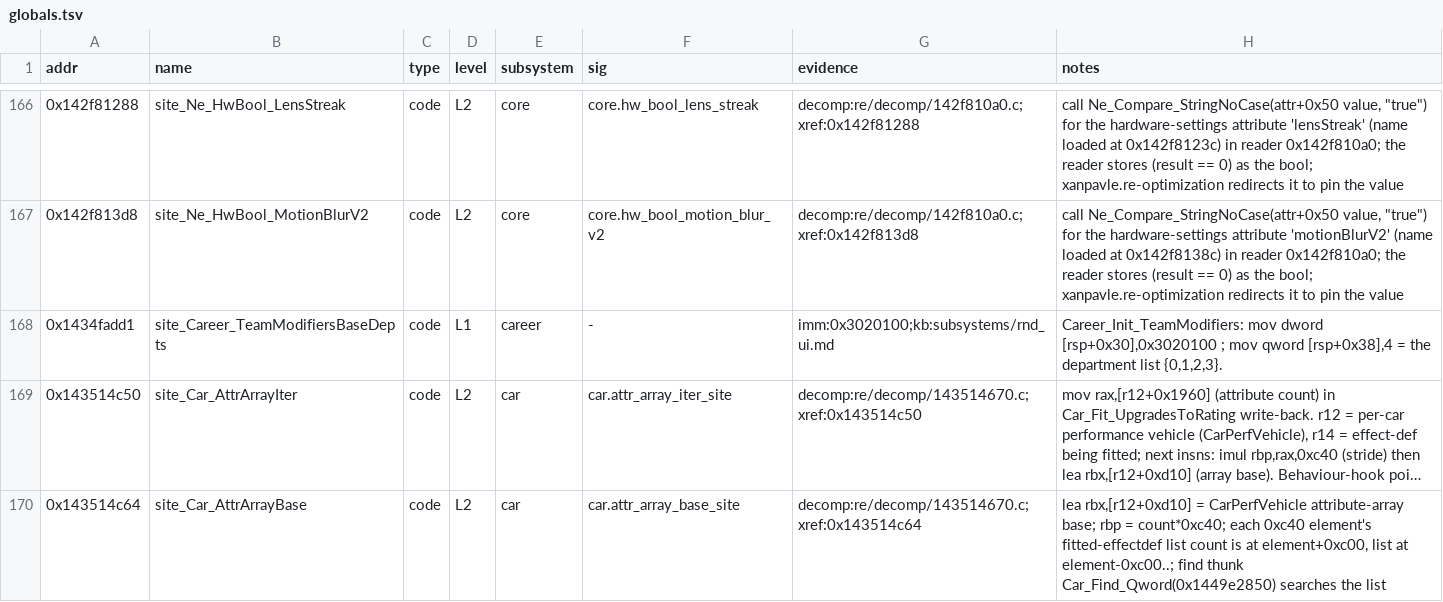
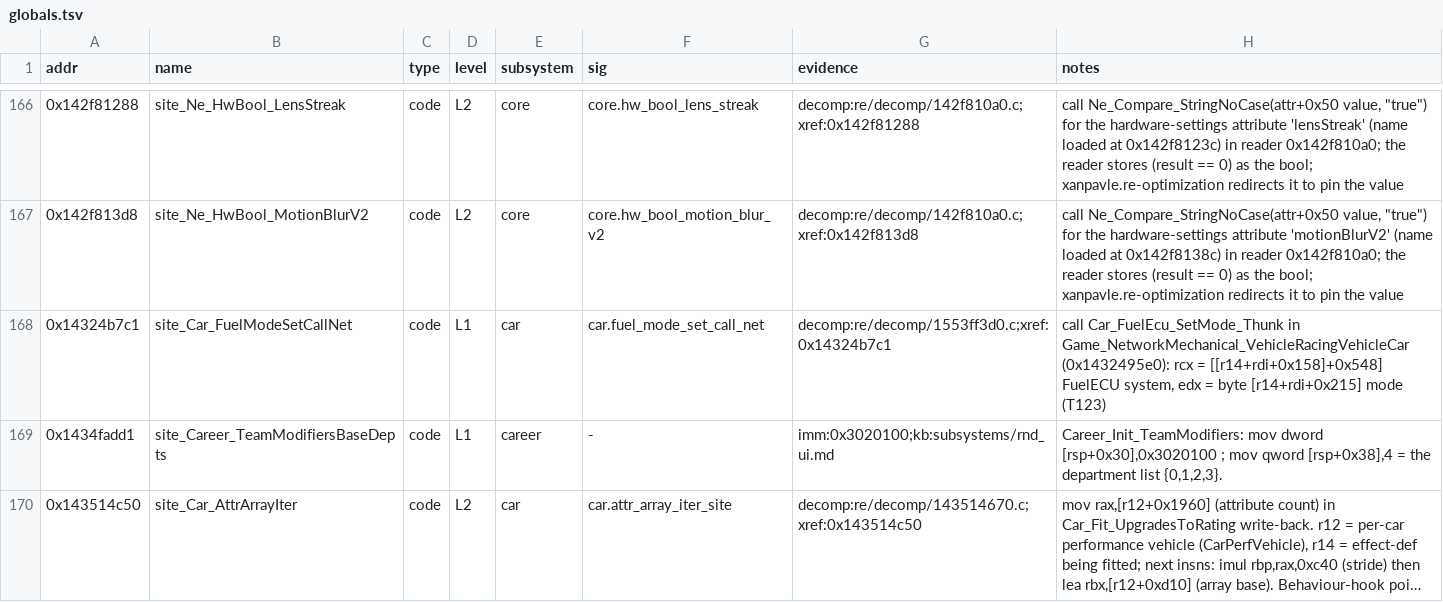
Before and after one commit to MSYEETT/SwoftyLauncher, a TSV file: re/db/globals.tsv, drawn as a sheet; only a part is shown, gaps mark what is left out; the shorter side is filled out with more unchanged rows; long unchanged cells end in …; the diff covers the shown part only; the diff names each change by its address in the sheet, - before the commit and + after, or states it on an @@ line.

Commit message:
test(re): add the t123 fuel mode trace config and its call-site signatures

```diff
--- a/re/db/globals.tsv
+++ b/re/db/globals.tsv
+row 168: 0x14324b7c1 | site_Car_FuelModeSetCallNet | code | L1 | car | car.fuel_mode_set_call_net | decomp:re/decomp/1553ff3d0.c;xref:0x14324b7c1 | call Car_FuelEcu_SetMode_Thunk in Game_NetworkMechanical_VehicleRacingVehicleCar (0x1432495e0): rcx = [[r14+rdi+0x158]+0x548] FuelECU system, edx = byte [r14+rdi+0x215] mode (T123)
```
Also changed, not shown: 2 added rows elsewhere in this file, 3 other files.
